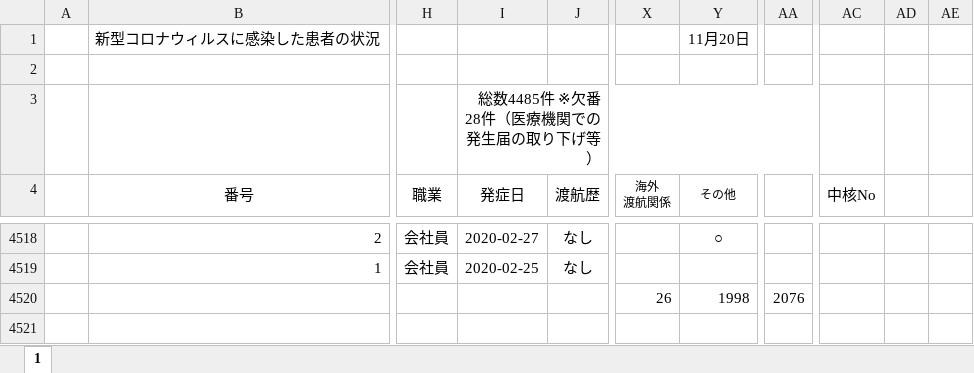
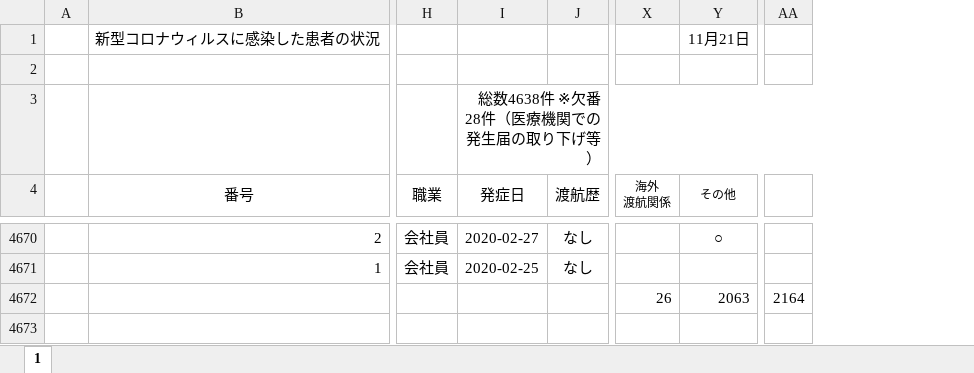
Before and after one commit to imabari/hyougo-covid19, an Excel workbook: corona-kanjajokyou.xlsx, sheet 1, drawn as a sheet; only a part is shown, gaps mark what is left out; values as stored, in another font and other column widths than the file's, no borders; charts and pictures and conditional formats not drawn; removed rows and columns are numbered as before the commit, all else as after; the diff covers the shown part only; the diff names each change by its address in the sheet, - before the commit and + after, or states it on an @@ line.

```diff
--- a/corona-kanjajokyou.xlsx (sheet 1)
+++ b/corona-kanjajokyou.xlsx (sheet 1)
-column AC (中核No), empty
-column AD, empty
-column AE, empty
-Y1 (その他): 11月20日
+Y1 (その他): 11月21日
-I3 (発症日): 総数4485件 ※欠番28件（医療機関での発生届の取り下げ等）
+I3 (発症日): 総数4638件 ※欠番28件（医療機関での発生届の取り下げ等）
-Y4672 (その他): 1998
+Y4672 (その他): 2063
-AA4672: 2076
+AA4672: 2164
```
Also changed, not shown: 152 added rows and 11 edited cells elsewhere in this sheet, formulas that keep their value, charts or pictures, daily_kanja.xlsx, 3 other files.
